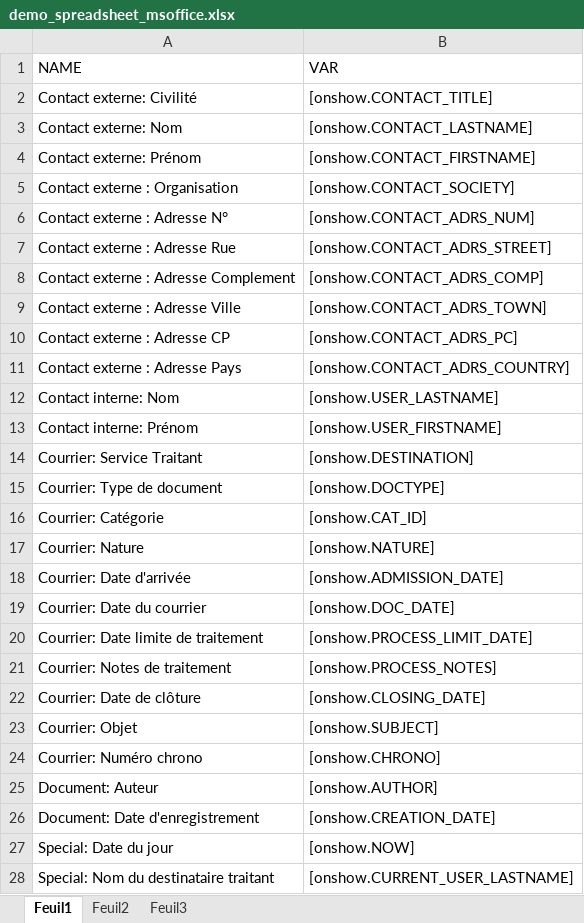
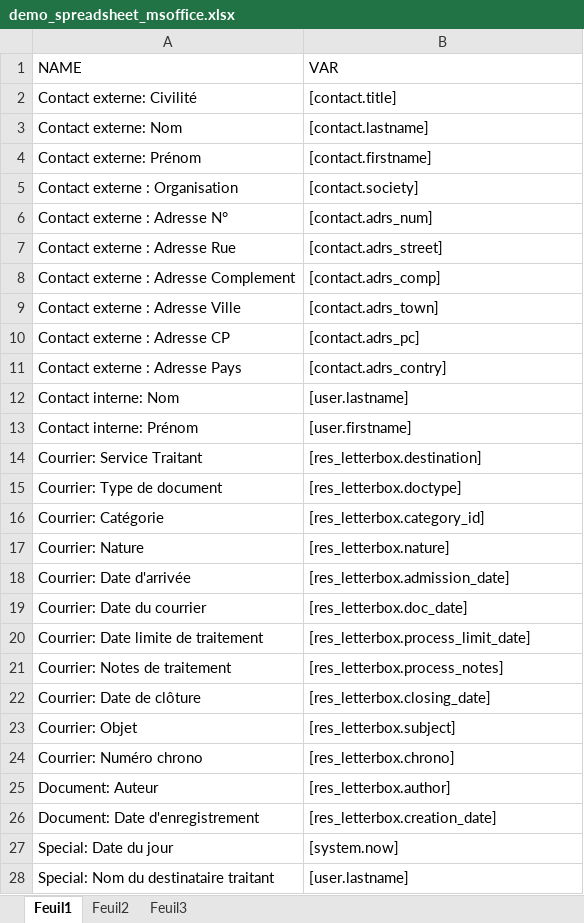
Before and after one commit to soumiamahieddine/enmoCM, an Excel workbook: templates/trunk/templates/styles/office/demo_spreadsheet_msoffice.xlsx, sheet Feuil1, drawn as a sheet; only a part is shown; values as stored, in another font and other column widths than the file's, no borders; the diff covers the shown part only; the diff names each change by its address in the sheet, - before the commit and + after, or states it on an @@ line.

```diff
--- a/templates/trunk/templates/styles/office/demo_spreadsheet_msoffice.xlsx (sheet Feuil1)
+++ b/templates/trunk/templates/styles/office/demo_spreadsheet_msoffice.xlsx (sheet Feuil1)
-B2 (VAR): [onshow.CONTACT_TITLE]
+B2 (VAR): [contact.title]
-B3 (VAR): [onshow.CONTACT_LASTNAME]
+B3 (VAR): [contact.lastname]
-B4 (VAR): [onshow.CONTACT_FIRSTNAME]
+B4 (VAR): [contact.firstname]
-B5 (VAR): [onshow.CONTACT_SOCIETY]
+B5 (VAR): [contact.society]
-B6 (VAR): [onshow.CONTACT_ADRS_NUM]
+B6 (VAR): [contact.adrs_num]
-B7 (VAR): [onshow.CONTACT_ADRS_STREET]
+B7 (VAR): [contact.adrs_street]
-B8 (VAR): [onshow.CONTACT_ADRS_COMP]
+B8 (VAR): [contact.adrs_comp]
-B9 (VAR): [onshow.CONTACT_ADRS_TOWN]
+B9 (VAR): [contact.adrs_town]
-B10 (VAR): [onshow.CONTACT_ADRS_PC]
+B10 (VAR): [contact.adrs_pc]
-B11 (VAR): [onshow.CONTACT_ADRS_COUNTRY]
+B11 (VAR): [contact.adrs_contry]
-B12 (VAR): [onshow.USER_LASTNAME]
+B12 (VAR): [user.lastname]
-B13 (VAR): [onshow.USER_FIRSTNAME]
+B13 (VAR): [user.firstname]
-B14 (VAR): [onshow.DESTINATION]
+B14 (VAR): [res_letterbox.destination]
-B15 (VAR): [onshow.DOCTYPE]
+B15 (VAR): [res_letterbox.doctype]
-B16 (VAR): [onshow.CAT_ID]
+B16 (VAR): [res_letterbox.category_id]
-B17 (VAR): [onshow.NATURE]
+B17 (VAR): [res_letterbox.nature]
-B18 (VAR): [onshow.ADMISSION_DATE]
+B18 (VAR): [res_letterbox.admission_date]
-B19 (VAR): [onshow.DOC_DATE]
+B19 (VAR): [res_letterbox.doc_date]
-B20 (VAR): [onshow.PROCESS_LIMIT_DATE]
+B20 (VAR): [res_letterbox.process_limit_date]
-B21 (VAR): [onshow.PROCESS_NOTES]
+B21 (VAR): [res_letterbox.process_notes]
-B22 (VAR): [onshow.CLOSING_DATE]
+B22 (VAR): [res_letterbox.closing_date]
-B23 (VAR): [onshow.SUBJECT]
+B23 (VAR): [res_letterbox.subject]
-B24 (VAR): [onshow.CHRONO]
+B24 (VAR): [res_letterbox.chrono]
-B25 (VAR): [onshow.AUTHOR]
+B25 (VAR): [res_letterbox.author]
-B26 (VAR): [onshow.CREATION_DATE]
+B26 (VAR): [res_letterbox.creation_date]
-B27 (VAR): [onshow.NOW]
+B27 (VAR): [system.now]
-B28 (VAR): [onshow.CURRENT_USER_LASTNAME]
+B28 (VAR): [user.lastname]
```
Also changed, not shown: 3 edited cells elsewhere in this sheet, 1 other file.
